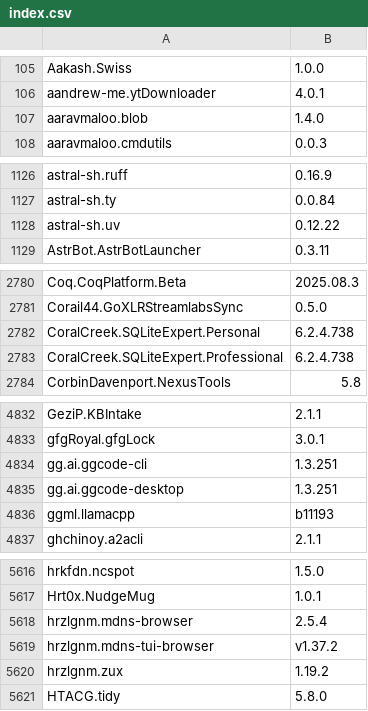
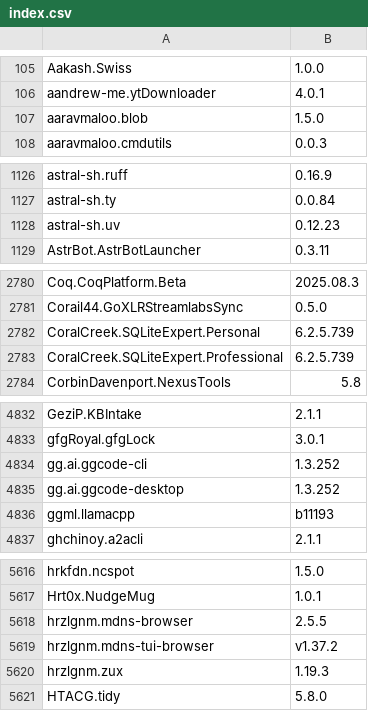
Before and after one commit to NakanoSanku/winget-pkgs-index, a CSV file: index.csv, drawn as a sheet; only a part is shown, gaps mark what is left out; the diff covers the shown part only.

```diff
--- a/index.csv
+++ b/index.csv
@@ -106,3 +106,3 @@
 "aandrew-me.ytDownloader","4.0.1"
-"aaravmaloo.blob","1.4.0"
+"aaravmaloo.blob","1.5.0"
 "aaravmaloo.cmdutils","0.0.3"
@@ -1127,3 +1127,3 @@
 "astral-sh.ty","0.0.84"
-"astral-sh.uv","0.12.22"
+"astral-sh.uv","0.12.23"
 "AstrBot.AstrBotLauncher","0.3.11"
@@ -2781,4 +2781,4 @@
 "Corail44.GoXLRStreamlabsSync","0.5.0"
-"CoralCreek.SQLiteExpert.Personal","6.2.4.738"
-"CoralCreek.SQLiteExpert.Professional","6.2.4.738"
+"CoralCreek.SQLiteExpert.Personal","6.2.5.739"
+"CoralCreek.SQLiteExpert.Professional","6.2.5.739"
 "CorbinDavenport.NexusTools","5.8"
@@ -4833,4 +4833,4 @@
 "gfgRoyal.gfgLock","3.0.1"
-"gg.ai.ggcode-cli","1.3.251"
-"gg.ai.ggcode-desktop","1.3.251"
+"gg.ai.ggcode-cli","1.3.252"
+"gg.ai.ggcode-desktop","1.3.252"
 "ggml.llamacpp","b11193"
@@ -5617,5 +5617,5 @@
 "Hrt0x.NudgeMug","1.0.1"
-"hrzlgnm.mdns-browser","2.5.4"
+"hrzlgnm.mdns-browser","2.5.5"
 "hrzlgnm.mdns-tui-browser","v1.37.2"
-"hrzlgnm.zux","1.19.2"
+"hrzlgnm.zux","1.19.3"
 "HTACG.tidy","5.8.0"
```
Also changed, not shown: 25 edited cells elsewhere in this file, 3 other files.
